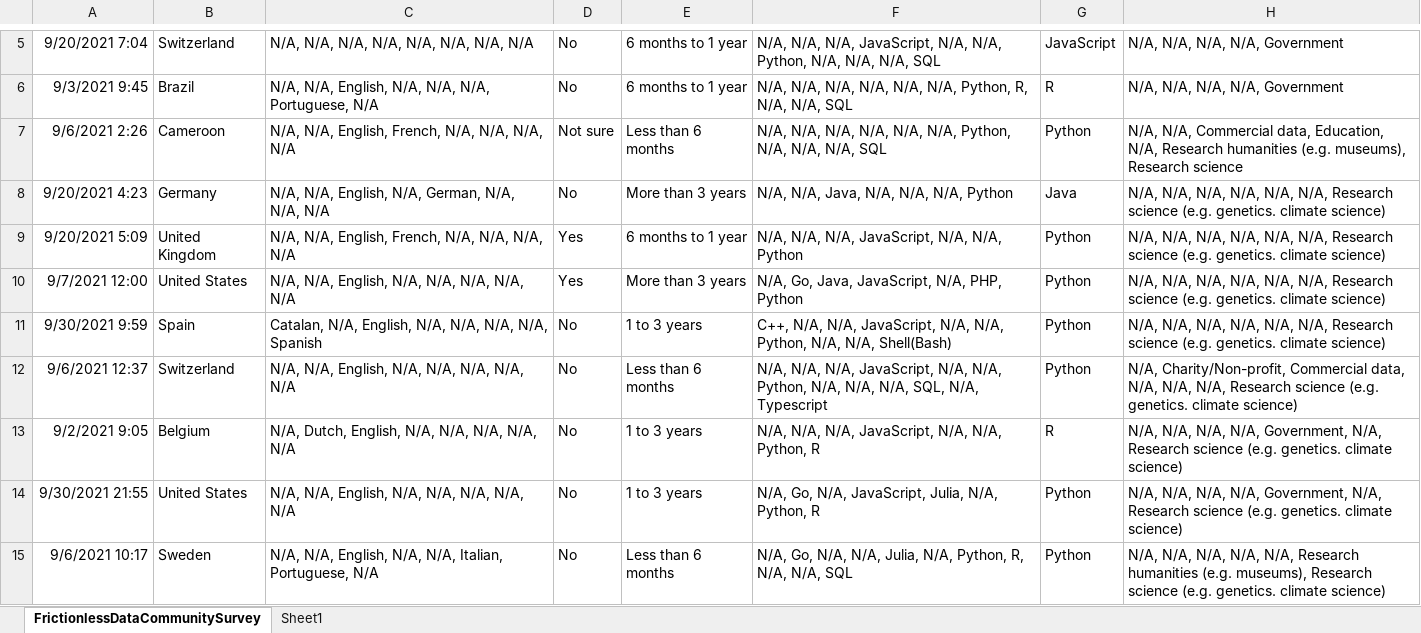
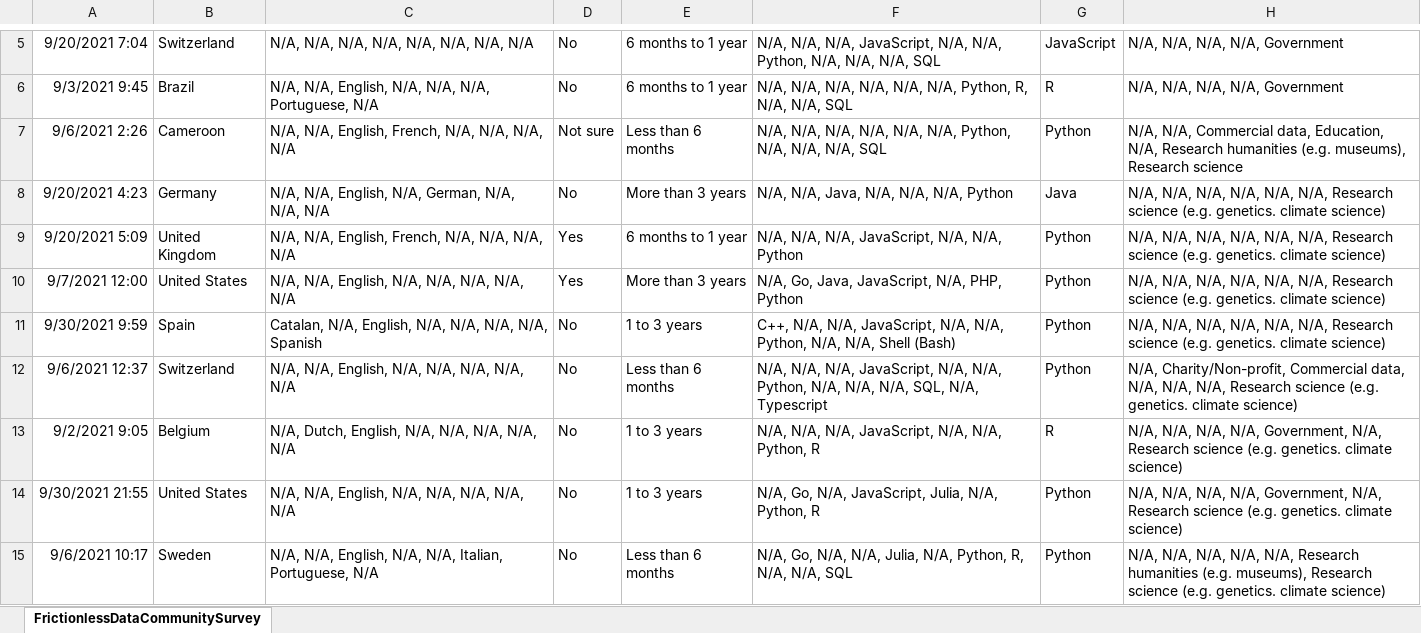
Before and after one commit to ponaimo/Frictionless, an Excel workbook: FrictionlessDataCommunitySurveyPublic.xlsx, sheet FrictionlessDataCommunitySurvey, drawn as a sheet; only a part is shown, gaps mark what is left out; values as stored, in another font and other column widths than the file's, no borders; the diff names each change by its address in the sheet, - before the commit and + after, or states it on an @@ line.

```diff
--- a/FrictionlessDataCommunitySurveyPublic.xlsx (sheet FrictionlessDataCommunitySurvey)
+++ b/FrictionlessDataCommunitySurveyPublic.xlsx (sheet FrictionlessDataCommunitySurvey)
-sheet tab: Sheet1
-F11: …N/A, N/A, Shell(Bash)
+F11: …N/A, N/A, Shell (Bash)
```
Also changed, not shown: 3 other files.
